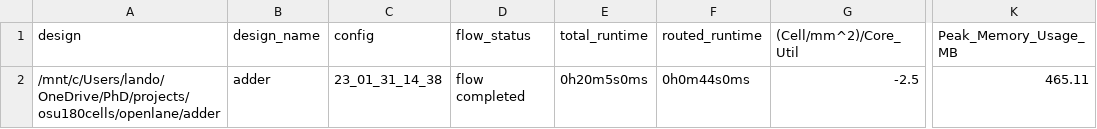
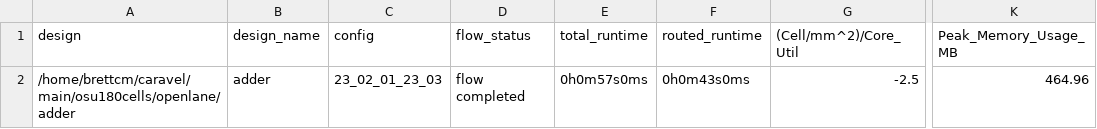
Before and after one commit to BrettMathis/osu180cells, a CSV file: signoff/adder/metrics.csv, drawn as a sheet; only a part is shown, gaps mark what is left out; the diff names each change by its address in the sheet, - before the commit and + after, or states it on an @@ line.

```diff
--- a/signoff/adder/metrics.csv
+++ b/signoff/adder/metrics.csv
-A2 (design): /mnt/c/Users/lando/OneDrive/PhD/projects/osu180cells/openlane/adder
+A2 (design): /home/brettcm/caravel/main/osu180cells/openlane/adder
-C2 (config): 23_01_31_14_38
+C2 (config): 23_02_01_23_03
-E2 (total_runtime): 0h20m5s0ms
+E2 (total_runtime): 0h0m57s0ms
-F2 (routed_runtime): 0h0m44s0ms
+F2 (routed_runtime): 0h0m43s0ms
-K2 (Peak_Memory_Usage_MB): 465.11
+K2 (Peak_Memory_Usage_MB): 464.96
```
Also changed, not shown: signoff/ffra/metrics.csv, signoff/ffra_wrapper/metrics.csv, 35 other files.
